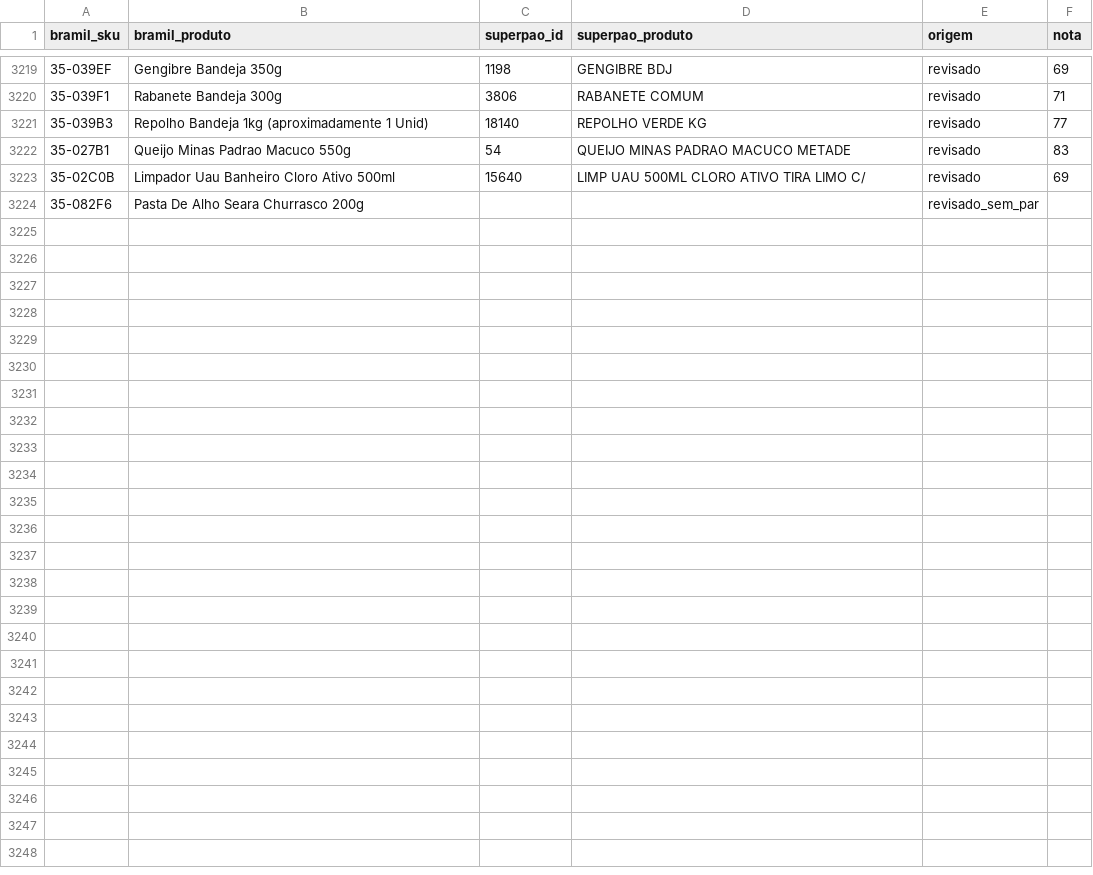
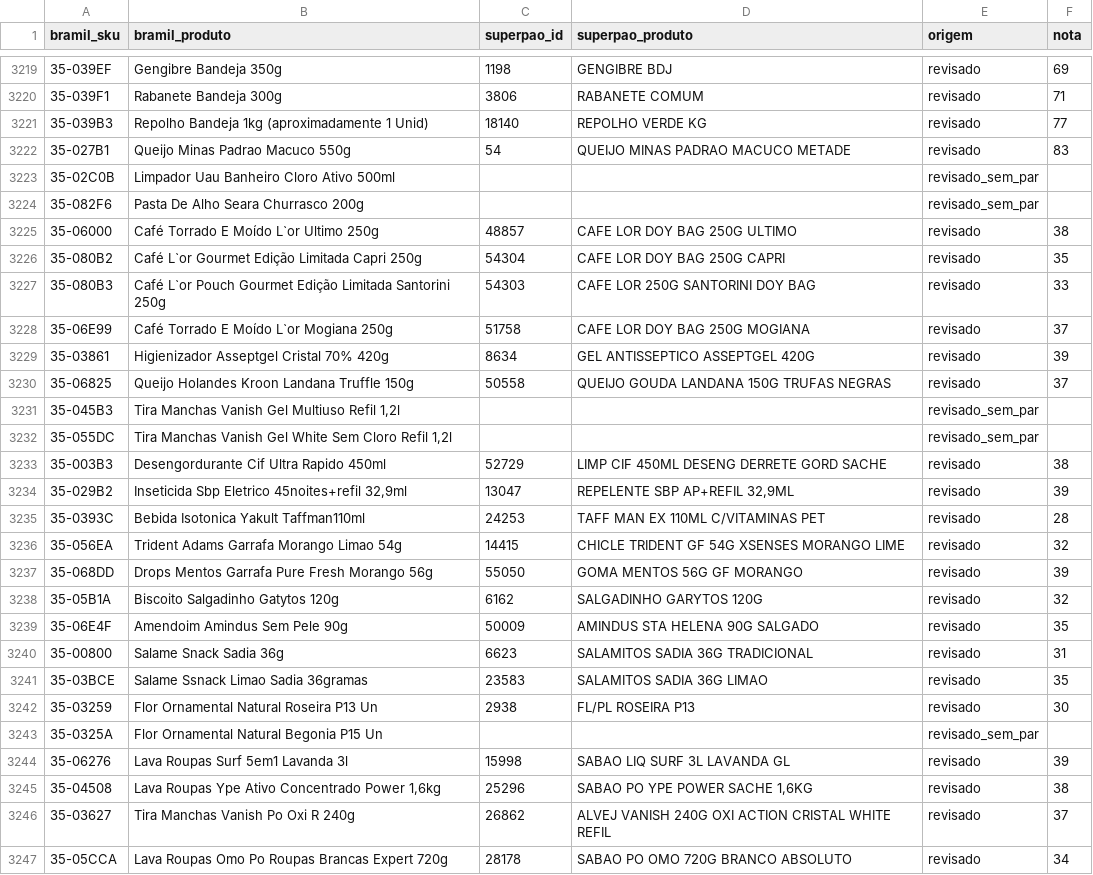
Before and after one commit to lmieli/reverse-api-engineer, a CSV file: scripts/depara_bramil_superpao.csv, drawn as a sheet; only a part is shown, gaps mark what is left out; the diff covers the shown part only.

```diff
--- a/scripts/depara_bramil_superpao.csv
+++ b/scripts/depara_bramil_superpao.csv
@@ -3222,3 +3222,26 @@ bramil_sku,bramil_produto,superpao_id,superpao_produto,origem,nota
 35-027B1,Queijo Minas Padrao Macuco 550g,54,QUEIJO MINAS PADRAO MACUCO METADE,revisado,83
-35-02C0B,Limpador Uau Banheiro Cloro Ativo 500ml,15640,LIMP UAU 500ML CLORO ATIVO TIRA LIMO C/,revisado,69
+35-02C0B,Limpador Uau Banheiro Cloro Ativo 500ml,,,revisado_sem_par,
 35-082F6,Pasta De Alho Seara Churrasco 200g,,,revisado_sem_par,
+35-06000,Café Torrado E Moído L`or Ultimo 250g,48857,CAFE LOR DOY BAG 250G ULTIMO,revisado,38
+35-080B2,Café L`or Gourmet Edição Limitada Capri 250g,54304,CAFE LOR DOY BAG 250G CAPRI,revisado,35
+35-080B3,Café L`or Pouch Gourmet Edição Limitada Santorini 250g,54303,CAFE LOR 250G SANTORINI DOY BAG,revisado,33
+35-06E99,Café Torrado E Moído L`or Mogiana 250g,51758,CAFE LOR DOY BAG 250G MOGIANA,revisado,37
+35-03861,Higienizador Asseptgel Cristal 70% 420g,8634,GEL ANTISSEPTICO ASSEPTGEL  420G,revisado,39
+35-06825,Queijo Holandes Kroon Landana Truffle 150g,50558,QUEIJO GOUDA LANDANA 150G TRUFAS NEGRAS,revisado,37
+35-045B3,"Tira Manchas Vanish Gel Multiuso Refil 1,2l",,,revisado_sem_par,
+35-055DC,"Tira Manchas Vanish Gel White Sem Cloro Refil 1,2l",,,revisado_sem_par,
+35-003B3,Desengordurante Cif Ultra Rapido 450ml,52729,LIMP CIF 450ML DESENG DERRETE GORD SACHE,revisado,38
+35-029B2,"Inseticida Sbp Eletrico 45noites+refil 32,9ml",13047,"REPELENTE SBP AP+REFIL 32,9ML",revisado,39
+35-0393C,Bebida Isotonica Yakult Taffman110ml,24253,TAFF MAN EX  110ML C/VITAMINAS PET,revisado,28
+35-056EA,Trident Adams Garrafa Morango Limao 54g,14415,CHICLE TRIDENT GF 54G XSENSES MORANGO LIME,revisado,32
+35-068DD,Drops Mentos Garrafa Pure Fresh Morango 56g,55050,GOMA MENTOS 56G GF MORANGO,revisado,39
+35-05B1A,Biscoito Salgadinho Gatytos 120g,6162,SALGADINHO GARYTOS 120G,revisado,32
+35-06E4F,Amendoim Amindus Sem Pele 90g,50009,AMINDUS STA HELENA 90G SALGADO,revisado,35
+35-00800,Salame Snack Sadia 36g,6623,SALAMITOS SADIA 36G TRADICIONAL,revisado,31
+35-03BCE,Salame Ssnack Limao Sadia 36gramas,23583,SALAMITOS SADIA 36G LIMAO,revisado,35
+35-03259,Flor Ornamental Natural Roseira P13 Un,2938,FL/PL ROSEIRA P13,revisado,30
+35-0325A,Flor Ornamental Natural Begonia P15 Un,,,revisado_sem_par,
+35-06276,Lava Roupas Surf 5em1 Lavanda 3l,15998,SABAO LIQ SURF 3L LAVANDA GL,revisado,39
+35-04508,"Lava Roupas Ype Ativo Concentrado Power 1,6kg",25296,"SABAO PO YPE  POWER SACHE 1,6KG",revisado,38
+35-03627,Tira Manchas Vanish Po Oxi R 240g,26862,ALVEJ VANISH 240G OXI ACTION CRISTAL WHITE REFIL,revisado,37
+35-05CCA,Lava Roupas Omo Po Roupas Brancas Expert 720g,28178,SABAO PO OMO 720G BRANCO ABSOLUTO,revisado,34
```
Also changed, not shown: 52 edited cells elsewhere in this file, 1 other file.
